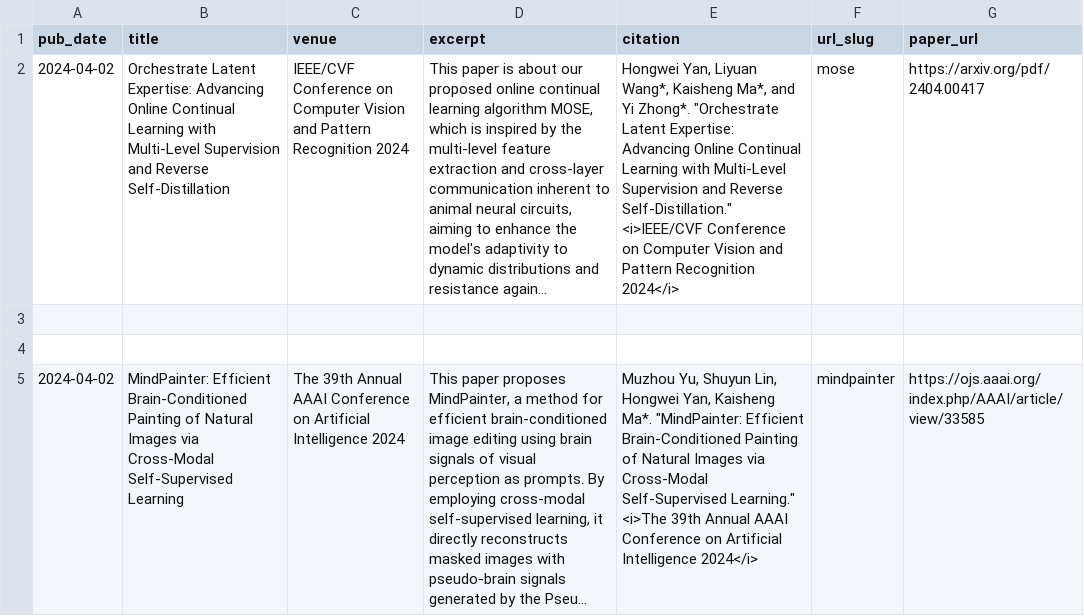
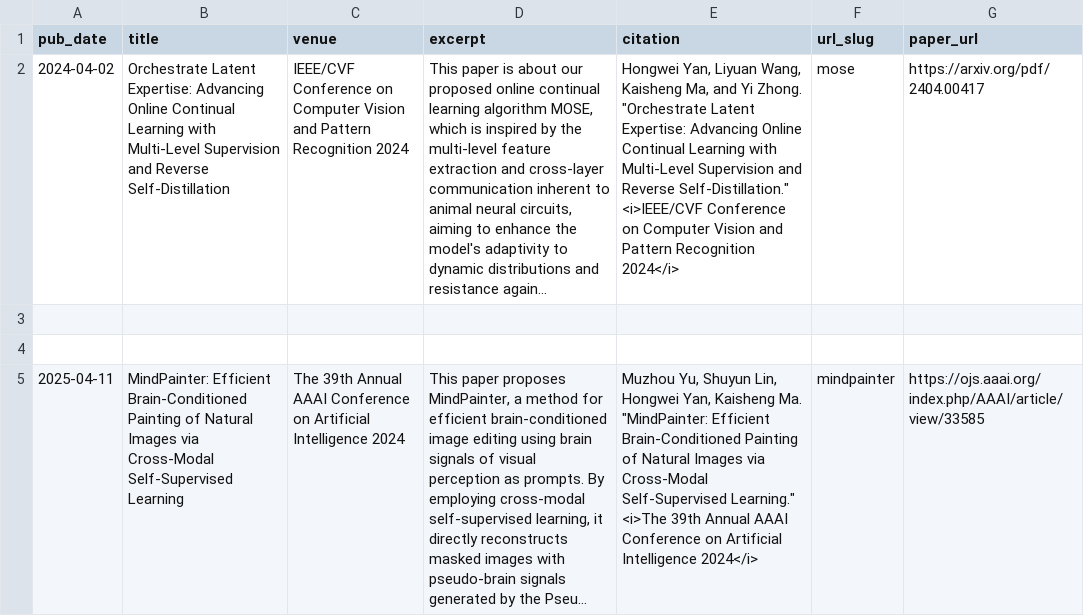
Before and after one commit to AnAppleCore/AnAppleCore.github.io, a TSV file: markdown_generator/publications.tsv, drawn as a sheet; only a part is shown; long unchanged cells end in …; the diff covers the shown part only; the diff names each change by its address in the sheet, - before the commit and + after, or states it on an @@ line.

```diff
--- a/markdown_generator/publications.tsv
+++ b/markdown_generator/publications.tsv
-E2 (citation): …Yan, Liyuan Wang*, Kaisheng Ma*, and Yi Zhong*. "Orchestrate Latent…
+E2 (citation): …Yan, Liyuan Wang, Kaisheng Ma, and Yi Zhong. "Orchestrate Latent…
-A5 (pub_date): 2024-04-02
+A5 (pub_date): 2025-04-11
-E5 (citation): …Yan, Kaisheng Ma*. "MindPainter: Efficient…
+E5 (citation): …Yan, Kaisheng Ma. "MindPainter: Efficient…
```
Also changed, not shown: 3 added rows elsewhere in this file, 3 other files.
